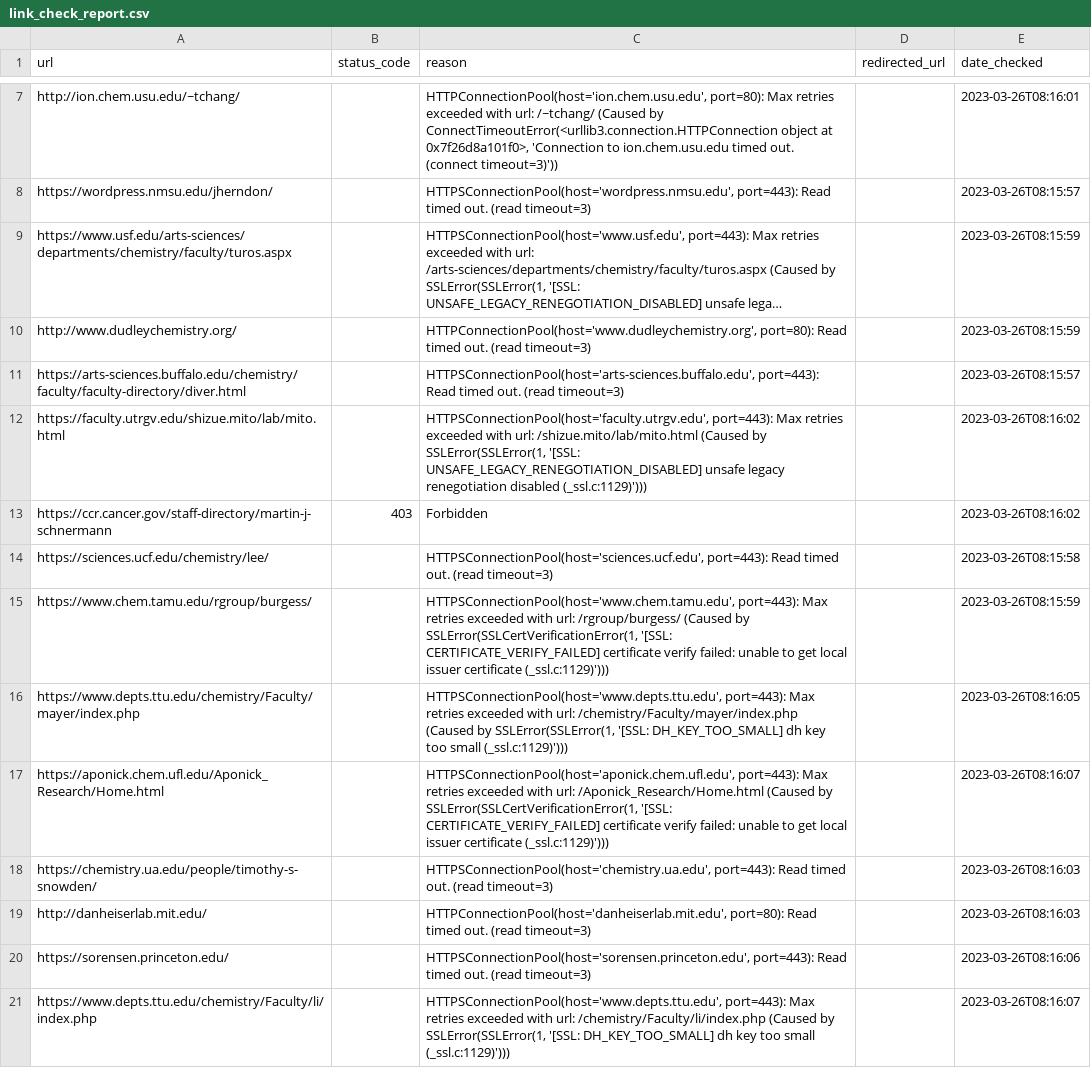
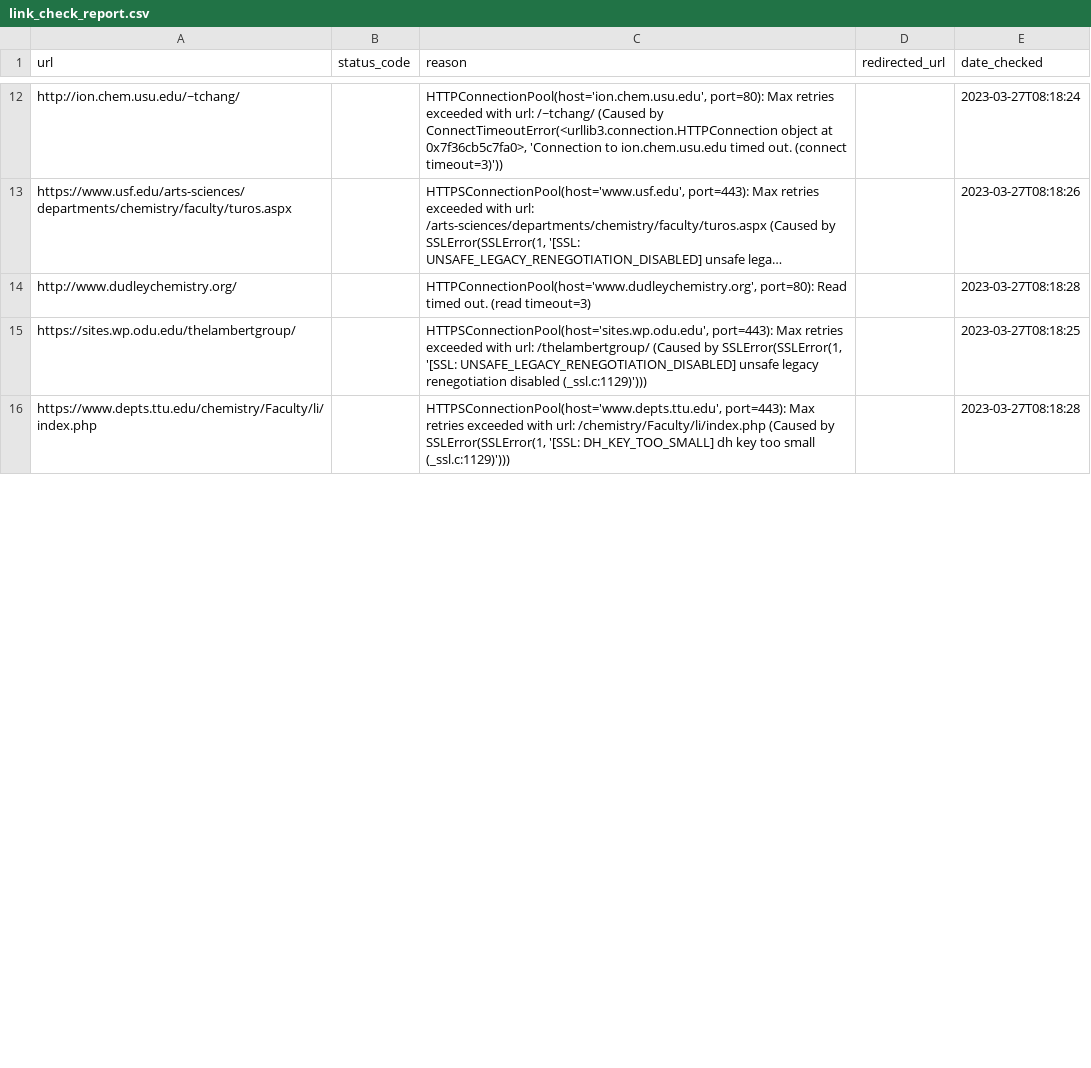
Before and after one commit to khoivan88/organiclinks-v2, a CSV file: data/link_check_report.csv, drawn as a sheet; only a part is shown, gaps mark what is left out; long unchanged cells end in …; removed rows and columns are numbered as before the commit, all else as after; the diff covers the shown part only; the diff names each change by its address in the sheet, - before the commit and + after, or states it on an @@ line.

```diff
--- a/data/link_check_report.csv
+++ b/data/link_check_report.csv
-C12 (reason): …object at 0x7f26d8a101f0>, 'Connection to…
+C12 (reason): …object at 0x7f36cb5c7fa0>, 'Connection to…
-E12 (date_checked): 2023-03-26T08:16:01
+E12 (date_checked): 2023-03-27T08:18:24
-row 8: https://wordpress.nmsu.edu/jherndon/ |  | HTTPSConnectionPool(host='wordpress.nmsu.edu', port=443): Read timed out. (read timeout=3) |  | 2023-03-26T08:15:57
-E13 (date_checked): 2023-03-26T08:15:59
+E13 (date_checked): 2023-03-27T08:18:26
-E14 (date_checked): 2023-03-26T08:15:59
+E14 (date_checked): 2023-03-27T08:18:28
-row 11: https://arts-sciences.buffalo.edu/chemistry/faculty/faculty-directory/diver.html |  | HTTPSConnectionPool(host='arts-sciences.buffalo.edu', port=443): Read timed out. (read timeout=3) |  | 2023-03-26T08:15:57
-row 12: https://faculty.utrgv.edu/shizue.mito/lab/mito.html |  | HTTPSConnectionPool(host='faculty.utrgv.edu', port=443): Max retries exceeded with url: /shizue.mito/lab/mito.html (Caused by SSLError(SSLError(1, '[SSL: UNSAFE_LEGACY_RENEGOTIATION_DISABLED] unsafe legacy renegotiation disabled (_ssl.c:1129)'))) |  | 2023-03-26T08:16:02
-row 13: https://ccr.cancer.gov/staff-directory/martin-j-schnermann | 403 | Forbidden |  | 2023-03-26T08:16:02
-row 14: https://sciences.ucf.edu/chemistry/lee/ |  | HTTPSConnectionPool(host='sciences.ucf.edu', port=443): Read timed out. (read timeout=3) |  | 2023-03-26T08:15:58
-A15 (url): https://www.chem.tamu.edu/rgroup/burgess/
+A15 (url): https://sites.wp.odu.edu/thelambertgroup/
-C15 (reason): HTTPSConnectionPool(host='www.chem.tamu.edu', port=443): Max retries exceeded with url: /rgroup/burgess/ (Caused by SSLError(SSLCertVerificationError(1, '[SSL: CERTIFICATE_VERIFY_FAILED] certificate verify failed: unable to get local issuer certificate (_ssl.c:1129)')))
+C15 (reason): HTTPSConnectionPool(host='sites.wp.odu.edu', port=443): Max retries exceeded with url: /thelambertgroup/ (Caused by SSLError(SSLError(1, '[SSL: UNSAFE_LEGACY_RENEGOTIATION_DISABLED] unsafe legacy renegotiation disabled (_ssl.c:1129)')))
-E15 (date_checked): 2023-03-26T08:15:59
+E15 (date_checked): 2023-03-27T08:18:25
-row 16: https://www.depts.ttu.edu/chemistry/Faculty/mayer/index.php |  | HTTPSConnectionPool(host='www.depts.ttu.edu', port=443): Max retries exceeded with url: /chemistry/Faculty/mayer/index.php (Caused by SSLError(SSLError(1, '[SSL: DH_KEY_TOO_SMALL] dh key too small (_ssl.c:1129)'))) |  | 2023-03-26T08:16:05
-row 17: https://aponick.chem.ufl.edu/Aponick_Research/Home.html |  | HTTPSConnectionPool(host='aponick.chem.ufl.edu', port=443): Max retries exceeded with url: /Aponick_Research/Home.html (Caused by SSLError(SSLCertVerificationError(1, '[SSL: CERTIFICATE_VERIFY_FAILED] certificate verify failed: unable to get local issuer certificate (_ssl.c:1129)'))) |  | 2023-03-26T08:16:07
-row 18: https://chemistry.ua.edu/people/timothy-s-snowden/ |  | HTTPSConnectionPool(host='chemistry.ua.edu', port=443): Read timed out. (read timeout=3) |  | 2023-03-26T08:16:03
-row 19: http://danheiserlab.mit.edu/ |  | HTTPConnectionPool(host='danheiserlab.mit.edu', port=80): Read timed out. (read timeout=3) |  | 2023-03-26T08:16:03
-row 20: https://sorensen.princeton.edu/ |  | HTTPSConnectionPool(host='sorensen.princeton.edu', port=443): Read timed out. (read timeout=3) |  | 2023-03-26T08:16:06
-E16 (date_checked): 2023-03-26T08:16:07
+E16 (date_checked): 2023-03-27T08:18:28
```
Also changed, not shown: 10 added rows, 4 removed rows and 2 edited cells elsewhere in this file.
